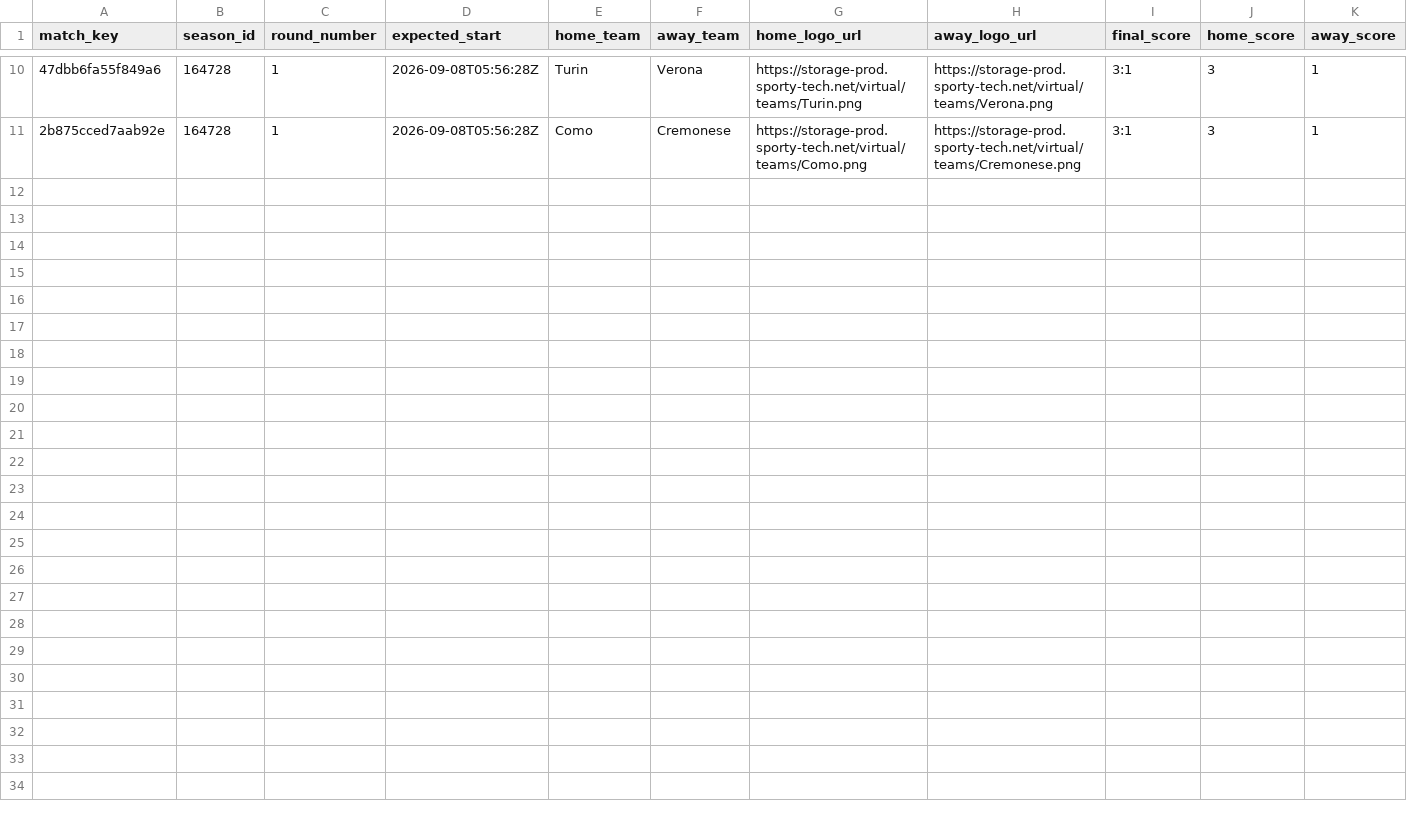
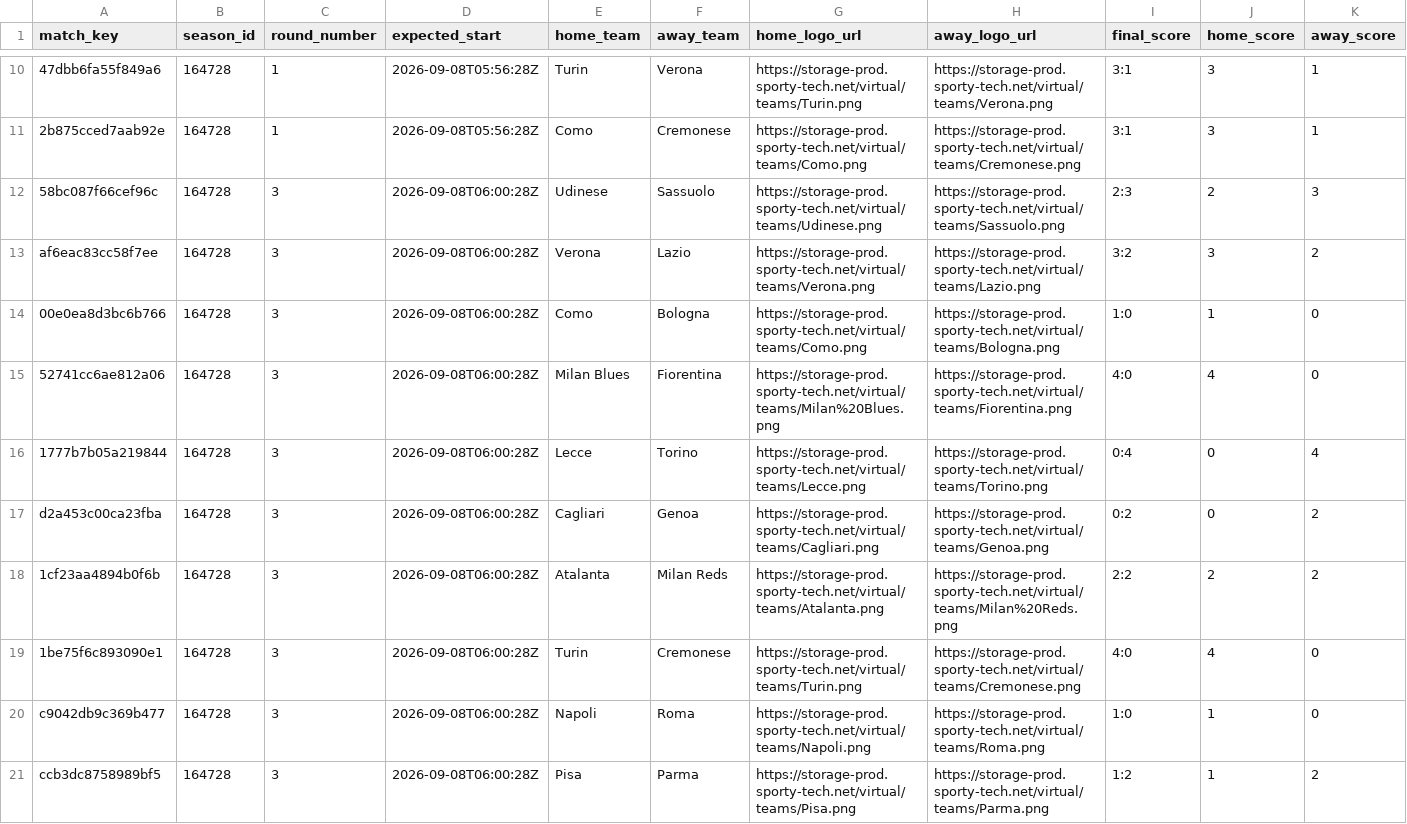
Before and after one commit to michaeldiary77-sys/virtual-leagues-collector, a CSV file: data/8036_italian-league/matches.csv, drawn as a sheet; only a part is shown, gaps mark what is left out; rows hold the shown columns only; the diff names each change by its address in the sheet, - before the commit and + after, or states it on an @@ line.

```diff
--- a/data/8036_italian-league/matches.csv
+++ b/data/8036_italian-league/matches.csv
+row 12: 58bc087f66cef96c | 164728 | 3 | 2026-09-08T06:00:28Z | Udinese | Sassuolo | https://storage-prod.sporty-tech.net/virtual/teams/Udinese.png | https://storage-prod.sporty-tech.net/virtual/teams/Sassuolo.png | 2:3 | 2 | 3
+row 13: af6eac83cc58f7ee | 164728 | 3 | 2026-09-08T06:00:28Z | Verona | Lazio | https://storage-prod.sporty-tech.net/virtual/teams/Verona.png | https://storage-prod.sporty-tech.net/virtual/teams/Lazio.png | 3:2 | 3 | 2
+row 14: 00e0ea8d3bc6b766 | 164728 | 3 | 2026-09-08T06:00:28Z | Como | Bologna | https://storage-prod.sporty-tech.net/virtual/teams/Como.png | https://storage-prod.sporty-tech.net/virtual/teams/Bologna.png | 1:0 | 1 | 0
+row 15: 52741cc6ae812a06 | 164728 | 3 | 2026-09-08T06:00:28Z | Milan Blues | Fiorentina | https://storage-prod.sporty-tech.net/virtual/teams/Milan%20Blues.png | https://storage-prod.sporty-tech.net/virtual/teams/Fiorentina.png | 4:0 | 4 | 0
+row 16: 1777b7b05a219844 | 164728 | 3 | 2026-09-08T06:00:28Z | Lecce | Torino | https://storage-prod.sporty-tech.net/virtual/teams/Lecce.png | https://storage-prod.sporty-tech.net/virtual/teams/Torino.png | 0:4 | 0 | 4
+row 17: d2a453c00ca23fba | 164728 | 3 | 2026-09-08T06:00:28Z | Cagliari | Genoa | https://storage-prod.sporty-tech.net/virtual/teams/Cagliari.png | https://storage-prod.sporty-tech.net/virtual/teams/Genoa.png | 0:2 | 0 | 2
+row 18: 1cf23aa4894b0f6b | 164728 | 3 | 2026-09-08T06:00:28Z | Atalanta | Milan Reds | https://storage-prod.sporty-tech.net/virtual/teams/Atalanta.png | https://storage-prod.sporty-tech.net/virtual/teams/Milan%20Reds.png | 2:2 | 2 | 2
+row 19: 1be75f6c893090e1 | 164728 | 3 | 2026-09-08T06:00:28Z | Turin | Cremonese | https://storage-prod.sporty-tech.net/virtual/teams/Turin.png | https://storage-prod.sporty-tech.net/virtual/teams/Cremonese.png | 4:0 | 4 | 0
+row 20: c9042db9c369b477 | 164728 | 3 | 2026-09-08T06:00:28Z | Napoli | Roma | https://storage-prod.sporty-tech.net/virtual/teams/Napoli.png | https://storage-prod.sporty-tech.net/virtual/teams/Roma.png | 1:0 | 1 | 0
+row 21: ccb3dc8758989bf5 | 164728 | 3 | 2026-09-08T06:00:28Z | Pisa | Parma | https://storage-prod.sporty-tech.net/virtual/teams/Pisa.png | https://storage-prod.sporty-tech.net/virtual/teams/Parma.png | 1:2 | 1 | 2
```
Also changed, not shown: data/8035_english-league/matches.csv, data/8037_spanish-league/matches.csv, 36 other files.
